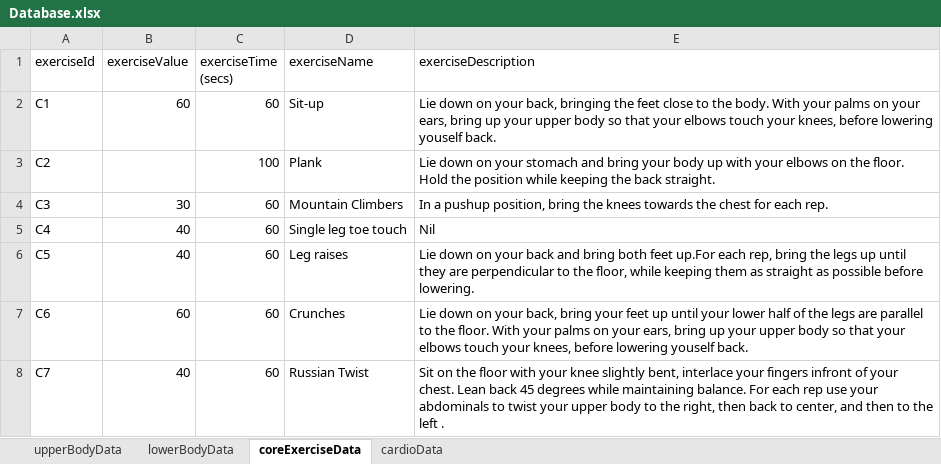
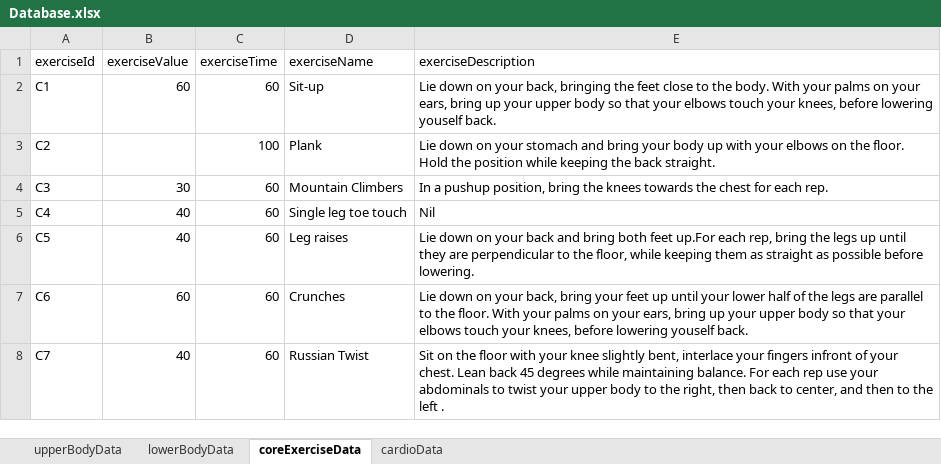
Before and after one commit to yulonglim/Calory, an Excel workbook: assets/Database.xlsx, sheet coreExerciseData, drawn as a sheet; values as stored, in another font and other column widths than the file's, no borders; the diff names each change by its address in the sheet, - before the commit and + after, or states it on an @@ line.

```diff
--- a/assets/Database.xlsx (sheet coreExerciseData)
+++ b/assets/Database.xlsx (sheet coreExerciseData)
-C1: exerciseTime (secs)
+C1: exerciseTime
```
Also changed, not shown: sheet cardioData, 3 other files.
